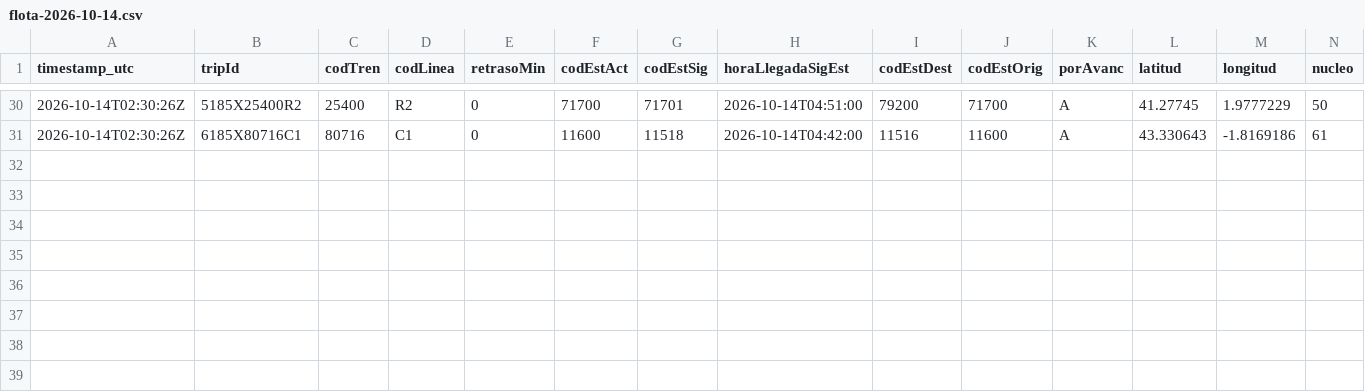
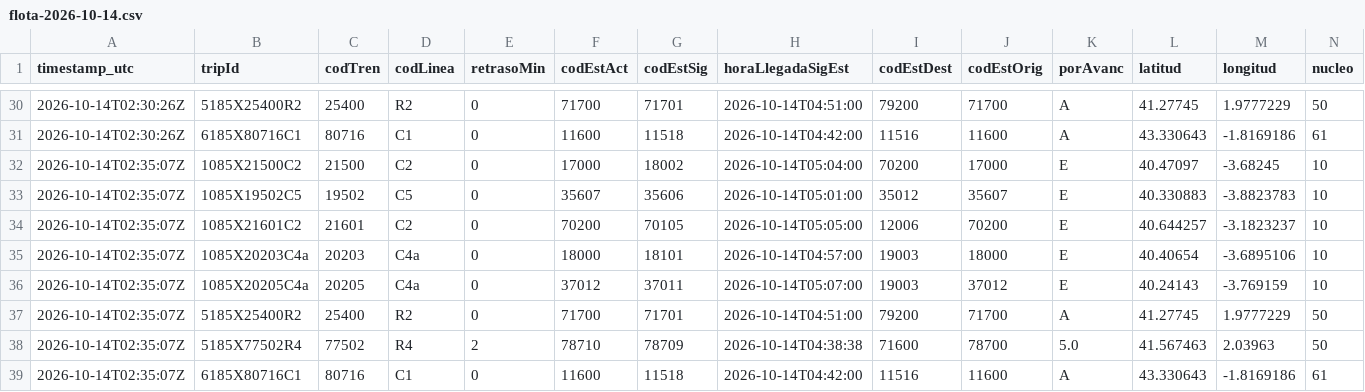
Before and after one commit to josernalist/renfe-cercanias, a CSV file: data/2026/10/flota-2026-10-14.csv, drawn as a sheet; only a part is shown, gaps mark what is left out; rows hold the shown columns only; the diff names each change by its address in the sheet, - before the commit and + after, or states it on an @@ line.

```diff
--- a/data/2026/10/flota-2026-10-14.csv
+++ b/data/2026/10/flota-2026-10-14.csv
+row 32: 2026-10-14T02:35:07Z | 1085X21500C2 | 21500 | C2 | 0 | 17000 | 18002 | 2026-10-14T05:04:00 | 70200 | 17000 | E | 40.47097 | -3.68245 | 10
+row 33: 2026-10-14T02:35:07Z | 1085X19502C5 | 19502 | C5 | 0 | 35607 | 35606 | 2026-10-14T05:01:00 | 35012 | 35607 | E | 40.330883 | -3.8823783 | 10
+row 34: 2026-10-14T02:35:07Z | 1085X21601C2 | 21601 | C2 | 0 | 70200 | 70105 | 2026-10-14T05:05:00 | 12006 | 70200 | E | 40.644257 | -3.1823237 | 10
+row 35: 2026-10-14T02:35:07Z | 1085X20203C4a | 20203 | C4a | 0 | 18000 | 18101 | 2026-10-14T04:57:00 | 19003 | 18000 | E | 40.40654 | -3.6895106 | 10
+row 36: 2026-10-14T02:35:07Z | 1085X20205C4a | 20205 | C4a | 0 | 37012 | 37011 | 2026-10-14T05:07:00 | 19003 | 37012 | E | 40.24143 | -3.769159 | 10
+row 37: 2026-10-14T02:35:07Z | 5185X25400R2 | 25400 | R2 | 0 | 71700 | 71701 | 2026-10-14T04:51:00 | 79200 | 71700 | A | 41.27745 | 1.9777229 | 50
+row 38: 2026-10-14T02:35:07Z | 5185X77502R4 | 77502 | R4 | 2 | 78710 | 78709 | 2026-10-14T04:38:38 | 71600 | 78700 | 5.0 | 41.567463 | 2.03963 | 50
+row 39: 2026-10-14T02:35:07Z | 6185X80716C1 | 80716 | C1 | 0 | 11600 | 11518 | 2026-10-14T04:42:00 | 11516 | 11600 | A | 43.330643 | -1.8169186 | 61
```
